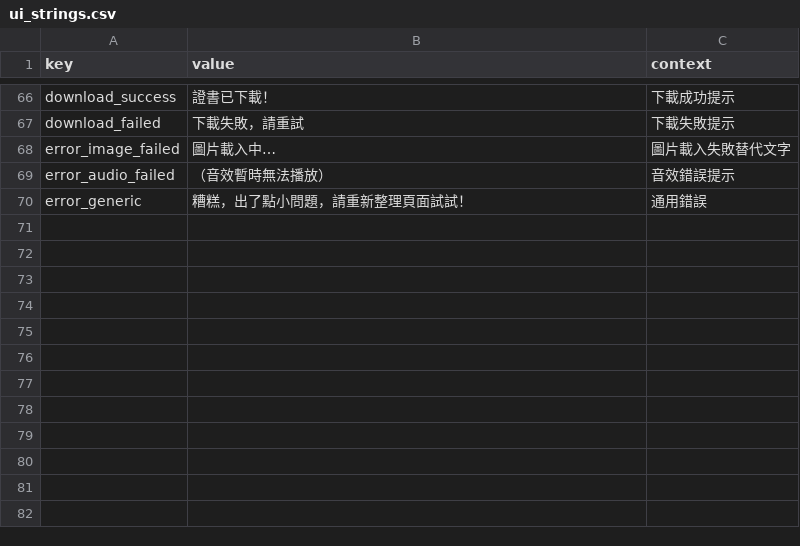
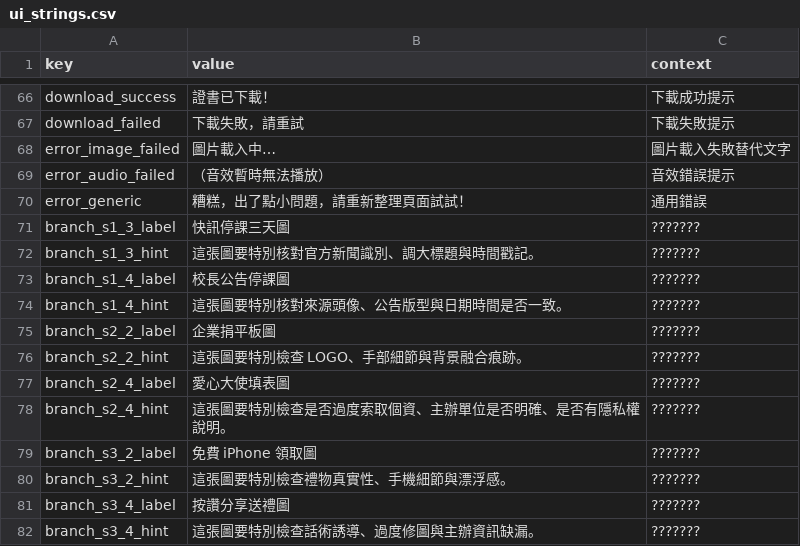
Before and after one commit to BoyauC/gailearn, a CSV file: CH4-factchecking/data/ui_strings.csv, drawn as a sheet; only a part is shown, gaps mark what is left out; the diff names each change by its address in the sheet, - before the commit and + after, or states it on an @@ line.

```diff
--- a/CH4-factchecking/data/ui_strings.csv
+++ b/CH4-factchecking/data/ui_strings.csv
+row 71: branch_s1_3_label | 快訊停課三天圖 | ???????
+row 72: branch_s1_3_hint | 這張圖要特別核對官方新聞識別、調大標題與時間戳記。 | ???????
+row 73: branch_s1_4_label | 校長公告停課圖 | ???????
+row 74: branch_s1_4_hint | 這張圖要特別核對來源頭像、公告版型與日期時間是否一致。 | ???????
+row 75: branch_s2_2_label | 企業捐平板圖 | ???????
+row 76: branch_s2_2_hint | 這張圖要特別檢查 LOGO、手部細節與背景融合痕跡。 | ???????
+row 77: branch_s2_4_label | 愛心大使填表圖 | ???????
+row 78: branch_s2_4_hint | 這張圖要特別檢查是否過度索取個資、主辦單位是否明確、是否有隱私權說明。 | ???????
+row 79: branch_s3_2_label | 免費 iPhone 領取圖 | ???????
+row 80: branch_s3_2_hint | 這張圖要特別檢查禮物真實性、手機細節與漂浮感。 | ???????
+row 81: branch_s3_4_label | 按讚分享送禮圖 | ???????
+row 82: branch_s3_4_hint | 這張圖要特別檢查話術誘導、過度修圖與主辦資訊缺漏。 | ???????
```
Also changed, not shown: CH4-factchecking/data/breakpoints.csv, CH4-factchecking/data/characters.csv, 23 other files.
